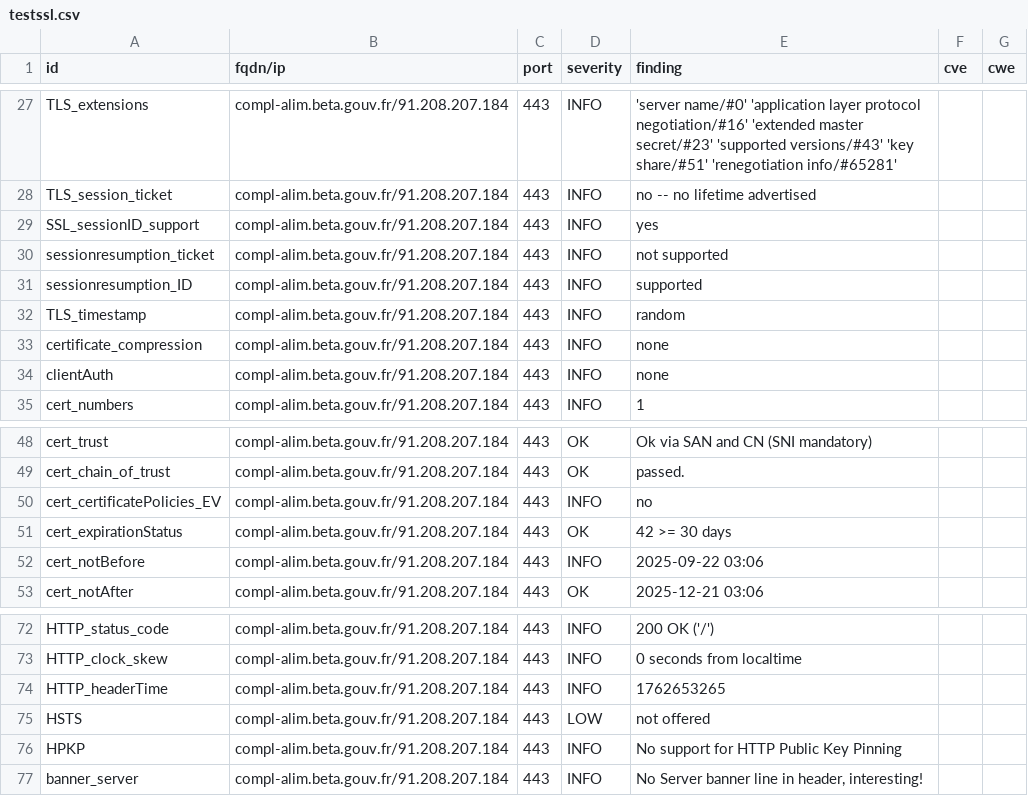
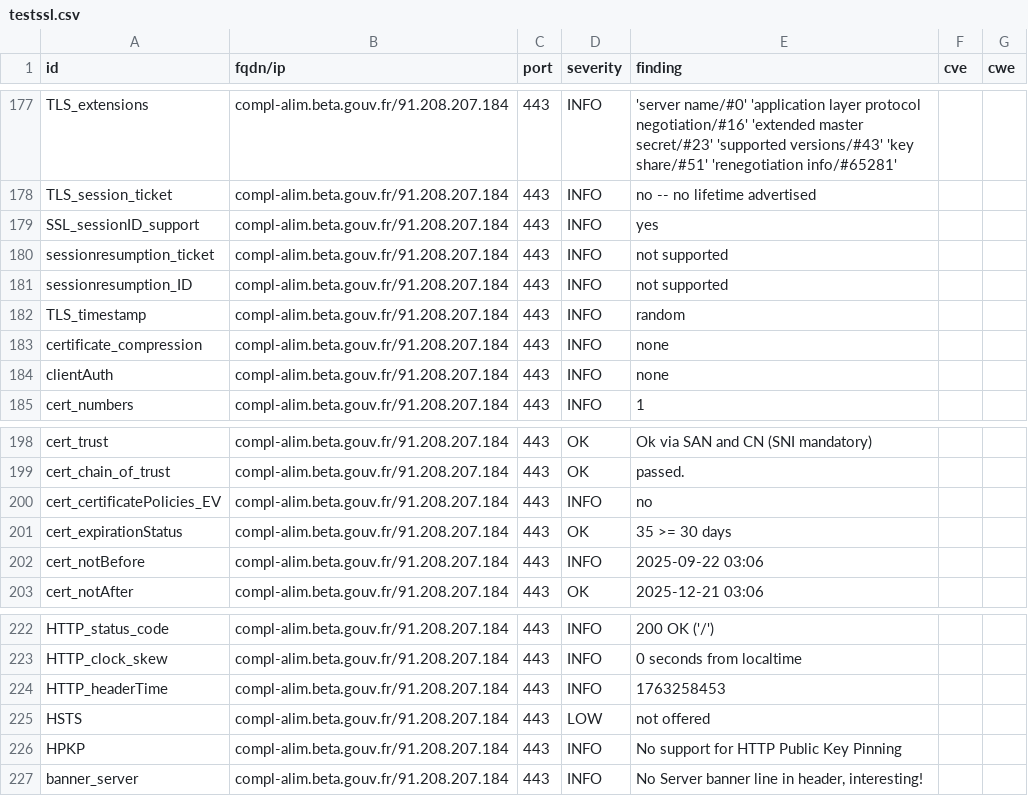
Before and after one commit to incubateur-agriculture/dashlord, a CSV file: results/aHR0cHM6Ly9jb21wbC1hbGltLmJldGEuZ291di5mcg==/testssl.csv, drawn as a sheet; only a part is shown, gaps mark what is left out; the diff covers the shown part only.

```diff
--- a/results/aHR0cHM6Ly9jb21wbC1hbGltLmJldGEuZ291di5mcg==/testssl.csv
+++ b/results/aHR0cHM6Ly9jb21wbC1hbGltLmJldGEuZ291di5mcg==/testssl.csv
@@ -30,3 +180,3 @@
 "sessionresumption_ticket","compl-alim.beta.gouv.fr/91.208.207.184","443","INFO","not supported","",""
-"sessionresumption_ID","compl-alim.beta.gouv.fr/91.208.207.184","443","INFO","supported","",""
+"sessionresumption_ID","compl-alim.beta.gouv.fr/91.208.207.184","443","INFO","not supported","",""
 "TLS_timestamp","compl-alim.beta.gouv.fr/91.208.207.184","443","INFO","random","",""
@@ -50,3 +200,3 @@
 "cert_certificatePolicies_EV","compl-alim.beta.gouv.fr/91.208.207.184","443","INFO","no","",""
-"cert_expirationStatus","compl-alim.beta.gouv.fr/91.208.207.184","443","OK","42 >= 30 days","",""
+"cert_expirationStatus","compl-alim.beta.gouv.fr/91.208.207.184","443","OK","35 >= 30 days","",""
 "cert_notBefore","compl-alim.beta.gouv.fr/91.208.207.184","443","INFO","2025-09-22 03:06","",""
@@ -73,3 +223,3 @@
 "HTTP_clock_skew","compl-alim.beta.gouv.fr/91.208.207.184","443","INFO","0 seconds from localtime","",""
-"HTTP_headerTime","compl-alim.beta.gouv.fr/91.208.207.184","443","INFO","1762653265","",""
+"HTTP_headerTime","compl-alim.beta.gouv.fr/91.208.207.184","443","INFO","1763258453","",""
 "HSTS","compl-alim.beta.gouv.fr/91.208.207.184","443","LOW","not offered","",""
```
Also changed, not shown: 2 added rows, 2 removed rows and 148 moved rows elsewhere in this file, 16 other files.
